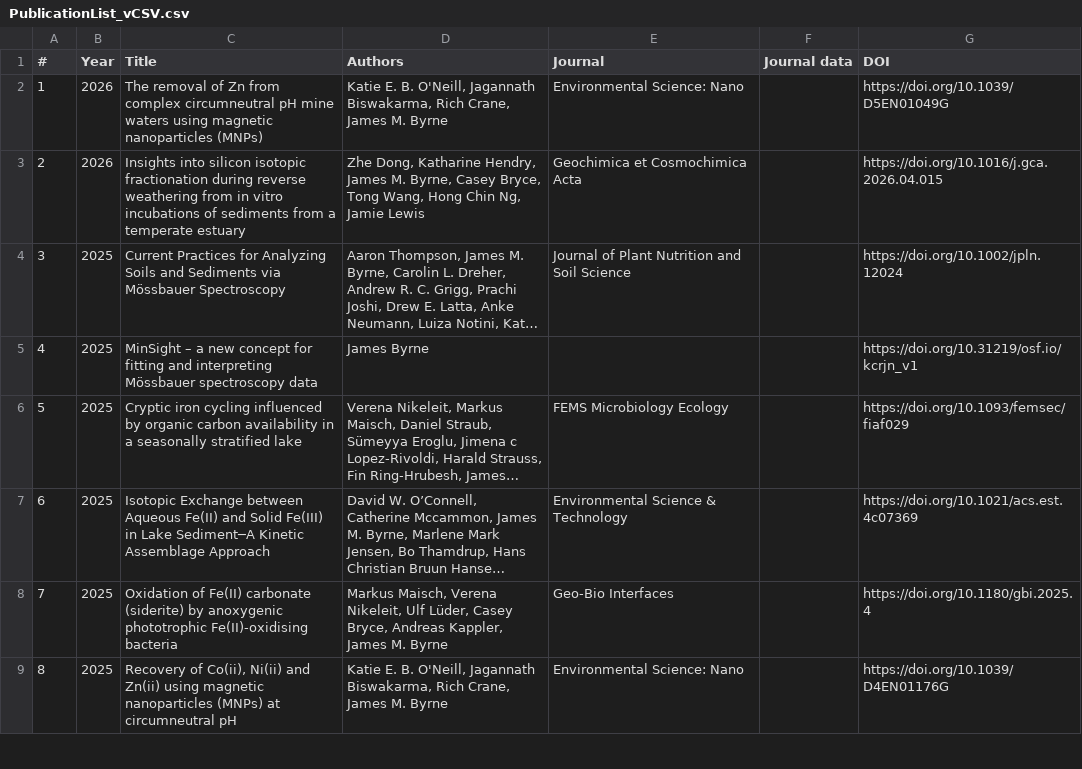
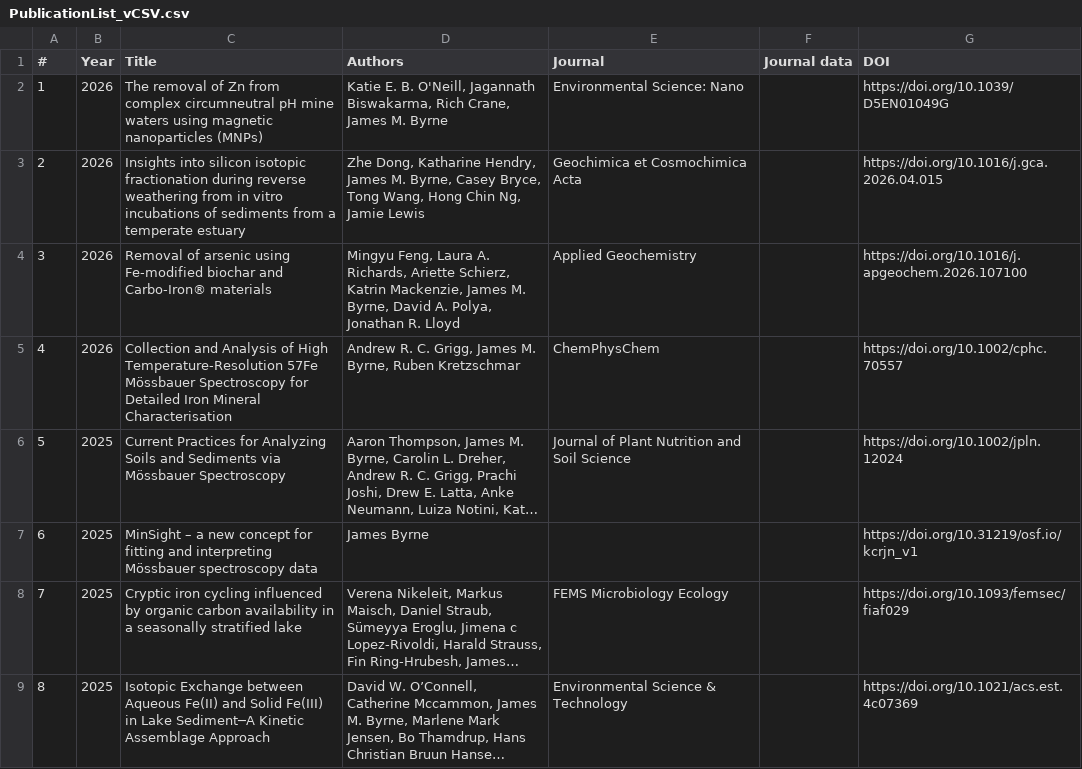
Before and after one commit to envmin/bristolbiogeochem, a CSV file: csv/PublicationList_vCSV.csv, drawn as a sheet; only a part is shown; the shorter side is filled out with more unchanged rows; long unchanged cells end in …; addresses are those after the commit; the diff names each change by its address in the sheet, - before the commit and + after, or states it on an @@ line.

```diff
--- a/csv/PublicationList_vCSV.csv
+++ b/csv/PublicationList_vCSV.csv
+row 4: 3 | 2026 | Removal of arsenic using Fe-modified biochar and Carbo-Iron® materials | Mingyu Feng, Laura A. Richards, Ariette Schierz, Katrin Mackenzie, James M. Byrne, David A. Polya, Jonathan R. Lloyd | Applied Geochemistry |  | https://doi.org/10.1016/j.apgeochem.2026.107100
+row 5: 4 | 2026 | Collection and Analysis of High Temperature‐Resolution 57Fe Mössbauer Spectroscopy for Detailed Iron Mineral Characterisation | Andrew R. C. Grigg, James M. Byrne, Ruben Kretzschmar | ChemPhysChem |  | https://doi.org/10.1002/cphc.70557
@@ column A (#) renumbered from row 6 down @@
```
Also changed, not shown: csv/people.csv, 1 other file.
